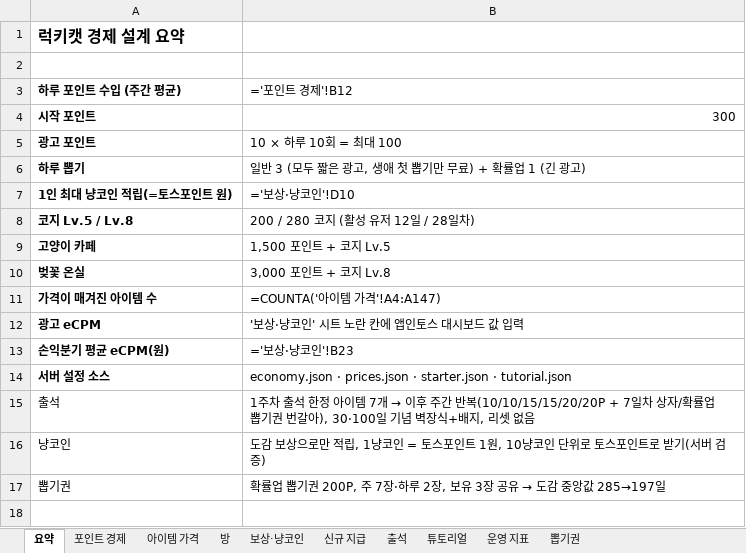
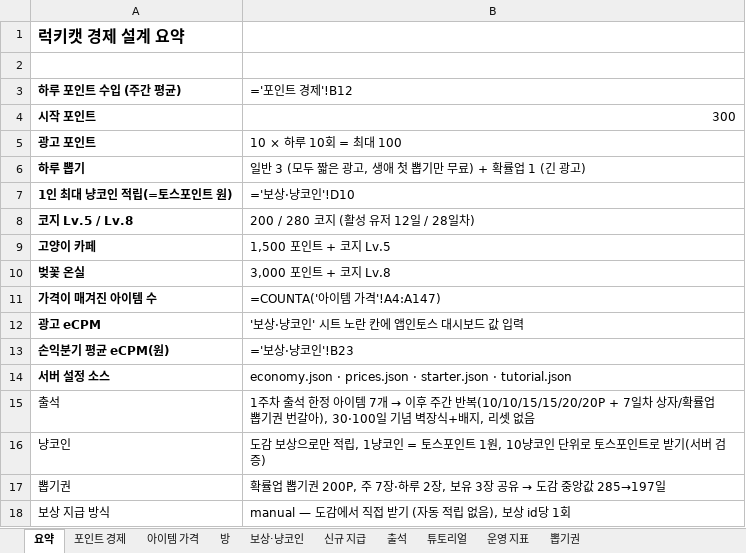
Before and after one commit to kwt0821-toss/good_luck_today, an Excel workbook: config/LuckyCat-economy.xlsx, sheet 요약, drawn as a sheet; values as stored, in another font and other column widths than the file's, no borders; formulas without a stored value are shown as written; the diff names each change by its address in the sheet, - before the commit and + after, or states it on an @@ line.

```diff
--- a/config/LuckyCat-economy.xlsx (sheet 요약)
+++ b/config/LuckyCat-economy.xlsx (sheet 요약)
+row 18: 보상 지급 방식 | manual — 도감에서 직접 받기 (자동 적립 없음), 보상 id당 1회
```
Also changed, not shown: sheet 튜토리얼, 17 other files.
